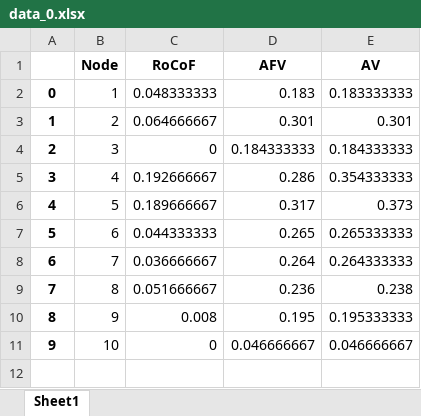
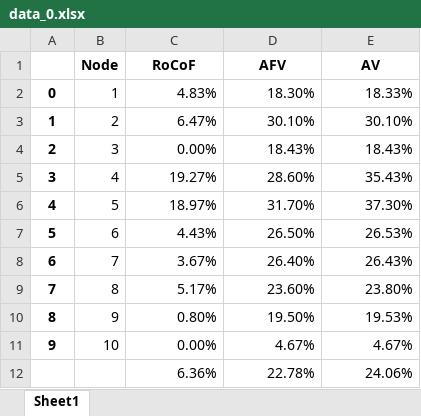
Before and after one commit to weiting1029/PowerFailure, an Excel workbook: data_0.xlsx, sheet Sheet1, drawn as a sheet; values as stored, in another font and other column widths than the file's, no borders; the diff names each change by its address in the sheet, - before the commit and + after, or states it on an @@ line.

```diff
--- a/data_0.xlsx (sheet Sheet1)
+++ b/data_0.xlsx (sheet Sheet1)
-C2 (RoCoF): 0.048333333
+C2 (RoCoF): 4.83%
-D2 (AFV): 0.183
+D2 (AFV): 18.30%
-E2 (AV): 0.183333333
+E2 (AV): 18.33%
-C3 (RoCoF): 0.064666667
+C3 (RoCoF): 6.47%
-D3 (AFV): 0.301
+D3 (AFV): 30.10%
-E3 (AV): 0.301
+E3 (AV): 30.10%
-C4 (RoCoF): 0
+C4 (RoCoF): 0.00%
-D4 (AFV): 0.184333333
+D4 (AFV): 18.43%
-E4 (AV): 0.184333333
+E4 (AV): 18.43%
-C5 (RoCoF): 0.192666667
+C5 (RoCoF): 19.27%
-D5 (AFV): 0.286
+D5 (AFV): 28.60%
-E5 (AV): 0.354333333
+E5 (AV): 35.43%
-C6 (RoCoF): 0.189666667
+C6 (RoCoF): 18.97%
-D6 (AFV): 0.317
+D6 (AFV): 31.70%
-E6 (AV): 0.373
+E6 (AV): 37.30%
-C7 (RoCoF): 0.044333333
+C7 (RoCoF): 4.43%
-D7 (AFV): 0.265
+D7 (AFV): 26.50%
-E7 (AV): 0.265333333
+E7 (AV): 26.53%
-C8 (RoCoF): 0.036666667
+C8 (RoCoF): 3.67%
-D8 (AFV): 0.264
+D8 (AFV): 26.40%
-E8 (AV): 0.264333333
+E8 (AV): 26.43%
-C9 (RoCoF): 0.051666667
+C9 (RoCoF): 5.17%
-D9 (AFV): 0.236
+D9 (AFV): 23.60%
-E9 (AV): 0.238
+E9 (AV): 23.80%
-C10 (RoCoF): 0.008
+C10 (RoCoF): 0.80%
-D10 (AFV): 0.195
+D10 (AFV): 19.50%
-E10 (AV): 0.195333333
+E10 (AV): 19.53%
-C11 (RoCoF): 0
+C11 (RoCoF): 0.00%
-D11 (AFV): 0.046666667
+D11 (AFV): 4.67%
-E11 (AV): 0.046666667
+E11 (AV): 4.67%
+row 12:  |  | 6.36% | 22.78% | 24.06%
```
Also changed, not shown: data_1.xlsx, data_2.xlsx.
